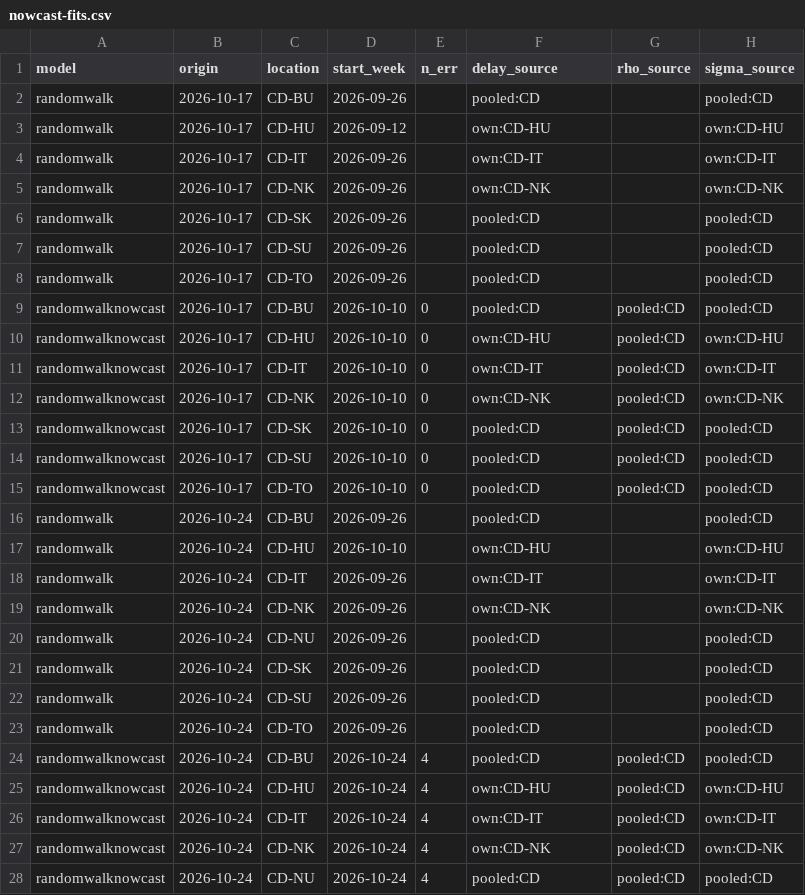
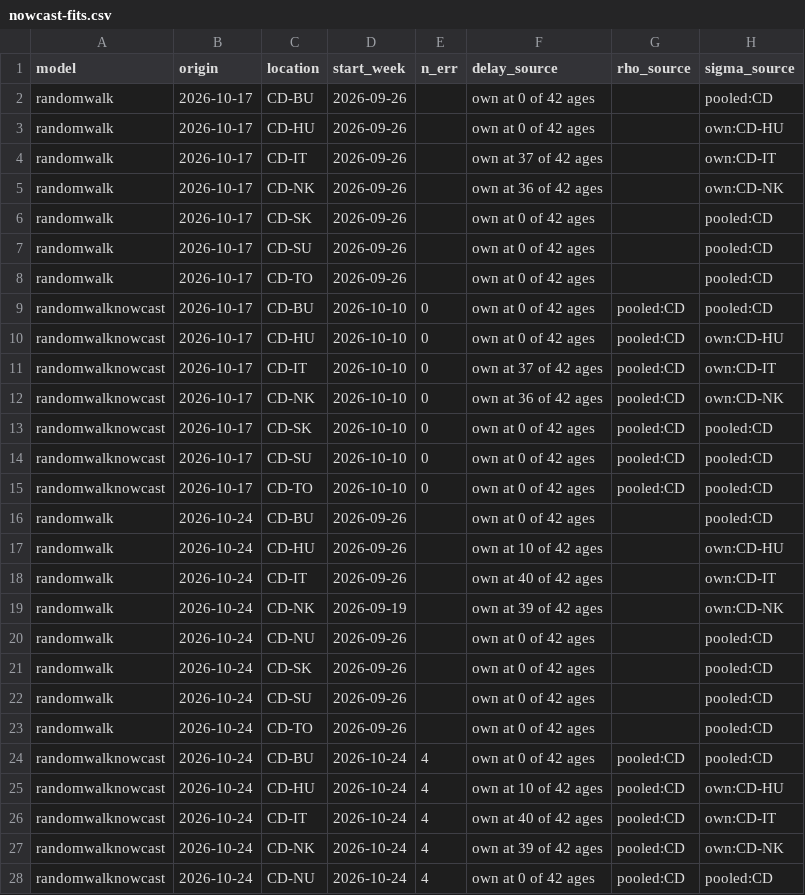
Before and after one commit to seabbs/BDBVHubRenewal, a CSV file: results/nowcast-fits.csv, drawn as a sheet; only a part is shown; the diff covers the shown part only.

```diff
--- a/results/nowcast-fits.csv
+++ b/results/nowcast-fits.csv
@@ -1,28 +1,28 @@
 model,origin,location,start_week,n_err,delay_source,rho_source,sigma_source
-randomwalk,2026-10-17,CD-BU,2026-09-26,,pooled:CD,,pooled:CD
-randomwalk,2026-10-17,CD-HU,2026-09-12,,own:CD-HU,,own:CD-HU
-randomwalk,2026-10-17,CD-IT,2026-09-26,,own:CD-IT,,own:CD-IT
-randomwalk,2026-10-17,CD-NK,2026-09-26,,own:CD-NK,,own:CD-NK
-randomwalk,2026-10-17,CD-SK,2026-09-26,,pooled:CD,,pooled:CD
-randomwalk,2026-10-17,CD-SU,2026-09-26,,pooled:CD,,pooled:CD
-randomwalk,2026-10-17,CD-TO,2026-09-26,,pooled:CD,,pooled:CD
-randomwalknowcast,2026-10-17,CD-BU,2026-10-10,0,pooled:CD,pooled:CD,pooled:CD
-randomwalknowcast,2026-10-17,CD-HU,2026-10-10,0,own:CD-HU,pooled:CD,own:CD-HU
-randomwalknowcast,2026-10-17,CD-IT,2026-10-10,0,own:CD-IT,pooled:CD,own:CD-IT
-randomwalknowcast,2026-10-17,CD-NK,2026-10-10,0,own:CD-NK,pooled:CD,own:CD-NK
-randomwalknowcast,2026-10-17,CD-SK,2026-10-10,0,pooled:CD,pooled:CD,pooled:CD
-randomwalknowcast,2026-10-17,CD-SU,2026-10-10,0,pooled:CD,pooled:CD,pooled:CD
-randomwalknowcast,2026-10-17,CD-TO,2026-10-10,0,pooled:CD,pooled:CD,pooled:CD
-randomwalk,2026-10-24,CD-BU,2026-09-26,,pooled:CD,,pooled:CD
-randomwalk,2026-10-24,CD-HU,2026-10-10,,own:CD-HU,,own:CD-HU
-randomwalk,2026-10-24,CD-IT,2026-09-26,,own:CD-IT,,own:CD-IT
-randomwalk,2026-10-24,CD-NK,2026-09-26,,own:CD-NK,,own:CD-NK
-randomwalk,2026-10-24,CD-NU,2026-09-26,,pooled:CD,,pooled:CD
-randomwalk,2026-10-24,CD-SK,2026-09-26,,pooled:CD,,pooled:CD
-randomwalk,2026-10-24,CD-SU,2026-09-26,,pooled:CD,,pooled:CD
-randomwalk,2026-10-24,CD-TO,2026-09-26,,pooled:CD,,pooled:CD
-randomwalknowcast,2026-10-24,CD-BU,2026-10-24,4,pooled:CD,pooled:CD,pooled:CD
-randomwalknowcast,2026-10-24,CD-HU,2026-10-24,4,own:CD-HU,pooled:CD,own:CD-HU
-randomwalknowcast,2026-10-24,CD-IT,2026-10-24,4,own:CD-IT,pooled:CD,own:CD-IT
-randomwalknowcast,2026-10-24,CD-NK,2026-10-24,4,own:CD-NK,pooled:CD,own:CD-NK
-randomwalknowcast,2026-10-24,CD-NU,2026-10-24,4,pooled:CD,pooled:CD,pooled:CD
+randomwalk,2026-10-17,CD-BU,2026-09-26,,own at 0 of 42 ages,,pooled:CD
+randomwalk,2026-10-17,CD-HU,2026-09-26,,own at 0 of 42 ages,,own:CD-HU
+randomwalk,2026-10-17,CD-IT,2026-09-26,,own at 37 of 42 ages,,own:CD-IT
+randomwalk,2026-10-17,CD-NK,2026-09-26,,own at 36 of 42 ages,,own:CD-NK
+randomwalk,2026-10-17,CD-SK,2026-09-26,,own at 0 of 42 ages,,pooled:CD
+randomwalk,2026-10-17,CD-SU,2026-09-26,,own at 0 of 42 ages,,pooled:CD
+randomwalk,2026-10-17,CD-TO,2026-09-26,,own at 0 of 42 ages,,pooled:CD
+randomwalknowcast,2026-10-17,CD-BU,2026-10-10,0,own at 0 of 42 ages,pooled:CD,pooled:CD
+randomwalknowcast,2026-10-17,CD-HU,2026-10-10,0,own at 0 of 42 ages,pooled:CD,own:CD-HU
+randomwalknowcast,2026-10-17,CD-IT,2026-10-10,0,own at 37 of 42 ages,pooled:CD,own:CD-IT
+randomwalknowcast,2026-10-17,CD-NK,2026-10-10,0,own at 36 of 42 ages,pooled:CD,own:CD-NK
+randomwalknowcast,2026-10-17,CD-SK,2026-10-10,0,own at 0 of 42 ages,pooled:CD,pooled:CD
+randomwalknowcast,2026-10-17,CD-SU,2026-10-10,0,own at 0 of 42 ages,pooled:CD,pooled:CD
+randomwalknowcast,2026-10-17,CD-TO,2026-10-10,0,own at 0 of 42 ages,pooled:CD,pooled:CD
+randomwalk,2026-10-24,CD-BU,2026-09-26,,own at 0 of 42 ages,,pooled:CD
+randomwalk,2026-10-24,CD-HU,2026-09-26,,own at 10 of 42 ages,,own:CD-HU
+randomwalk,2026-10-24,CD-IT,2026-09-26,,own at 40 of 42 ages,,own:CD-IT
+randomwalk,2026-10-24,CD-NK,2026-09-19,,own at 39 of 42 ages,,own:CD-NK
+randomwalk,2026-10-24,CD-NU,2026-09-26,,own at 0 of 42 ages,,pooled:CD
+randomwalk,2026-10-24,CD-SK,2026-09-26,,own at 0 of 42 ages,,pooled:CD
+randomwalk,2026-10-24,CD-SU,2026-09-26,,own at 0 of 42 ages,,pooled:CD
+randomwalk,2026-10-24,CD-TO,2026-09-26,,own at 0 of 42 ages,,pooled:CD
+randomwalknowcast,2026-10-24,CD-BU,2026-10-24,4,own at 0 of 42 ages,pooled:CD,pooled:CD
+randomwalknowcast,2026-10-24,CD-HU,2026-10-24,4,own at 10 of 42 ages,pooled:CD,own:CD-HU
+randomwalknowcast,2026-10-24,CD-IT,2026-10-24,4,own at 40 of 42 ages,pooled:CD,own:CD-IT
+randomwalknowcast,2026-10-24,CD-NK,2026-10-24,4,own at 39 of 42 ages,pooled:CD,own:CD-NK
+randomwalknowcast,2026-10-24,CD-NU,2026-10-24,4,own at 0 of 42 ages,pooled:CD,pooled:CD
```
Also changed, not shown: 3 edited cells elsewhere in this file, results/nowcast-origins.csv, 2 other files.
